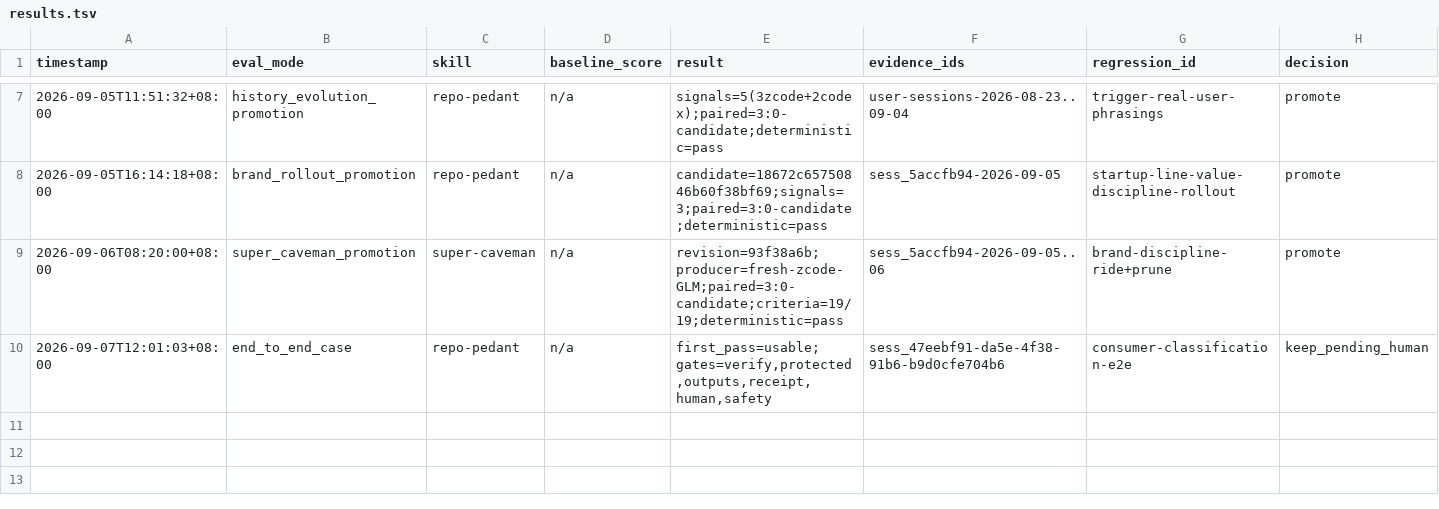
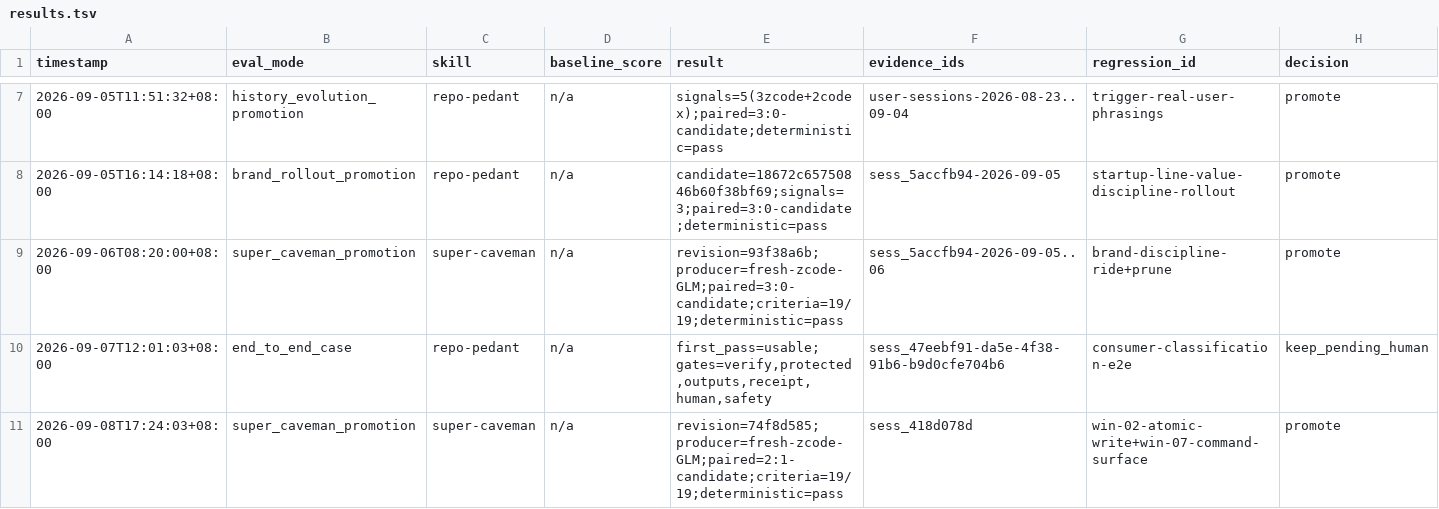
Before and after one commit to TeFuirnever/azhou-ai-hub, a TSV file: benchmarks/repo-pedant/results.tsv, drawn as a sheet; only a part is shown, gaps mark what is left out; rows hold the shown columns only; the diff names each change by its address in the sheet, - before the commit and + after, or states it on an @@ line.

Commit message:
feat(super-caveman): promote revision 74f8d585 (windows atomic-write hardening + command surface) (#174)
## 晋级骑行（win-02 + win-07 promotion 批 + CHANGELOG）

按 `.azhou/super-caveman-promotion-ride-2026-09-08/PROMOTION-RUNBOOK.md`
执行的完整晋级骑行（ride）：

- **新鲜生产**：19/19 案例由 GLM（zcode 隔离 general-purpose 子代理、串行、每会话仅见冻结运行时四文件 +
单案例提示词）产出；输出集 `e2092734…` 存 Git-external
- **配对评审**：基线复用 landed revision-93f38a6b attempt-1 原始集（同 producer
对变更前树的新鲜产出，58710b07）；3 匿名 judge（呈现顺序变化）投票 **2:1 候选**；高风险回归
0（destructive-action/real-ambiguity/complex-plan 全平局）；limitations
记录基线复用与 plan-tier 差异
- **落地内容**：三适配器 atomic_write 清理分支加固（WinError 32 集群，Windows 实测 39 项
PermissionError 实证）+ setup/compression 命令面 22 处 python→python 统一 +
CHANGELOG Unreleased 条目 + AGENTS.md 晋级指针更新 + 93f38a6b 摘要按协议标记 superseded
+ 测试 stale 指针校准
- **exact-diff 批准记录**：path_set `d039f54b…` / staged_patch
`e4f7a6f0…`（base `f1bc7d4`，11 个已审查的 blob），聚合记录入库、raw 签署 Git-external

## 验证

- 工作树（staged tree）+ 落地后双态 `verify.py` exit 0（435
tests）；`benchmark.check()` 无错误
- 合并后预期：Windows 证据任务（evidence job）剩余失败从 46 项收敛至仅剩 win-11 后残余基线；后续 PR
将翻转（flip）为必需项 + 支持矩阵 OS 声明（win-10）

🔒 合并本 PR 即视为 workspace-owner 对上述确切差异（exact diff）的签署批准。

Co-authored-by: TeFuirnever <TeFuirnever@users.noreply.github.com>

```diff
--- a/benchmarks/repo-pedant/results.tsv
+++ b/benchmarks/repo-pedant/results.tsv
+row 11: 2026-09-08T17:24:03+08:00 | super_caveman_promotion | super-caveman | n/a | revision=74f8d585;producer=fresh-zcode-GLM;paired=2:1-candidate;criteria=19/19;deterministic=pass | sess_418d078d | win-02-atomic-write+win-07-command-surface | promote
```
Also changed, not shown: 12 other files.
